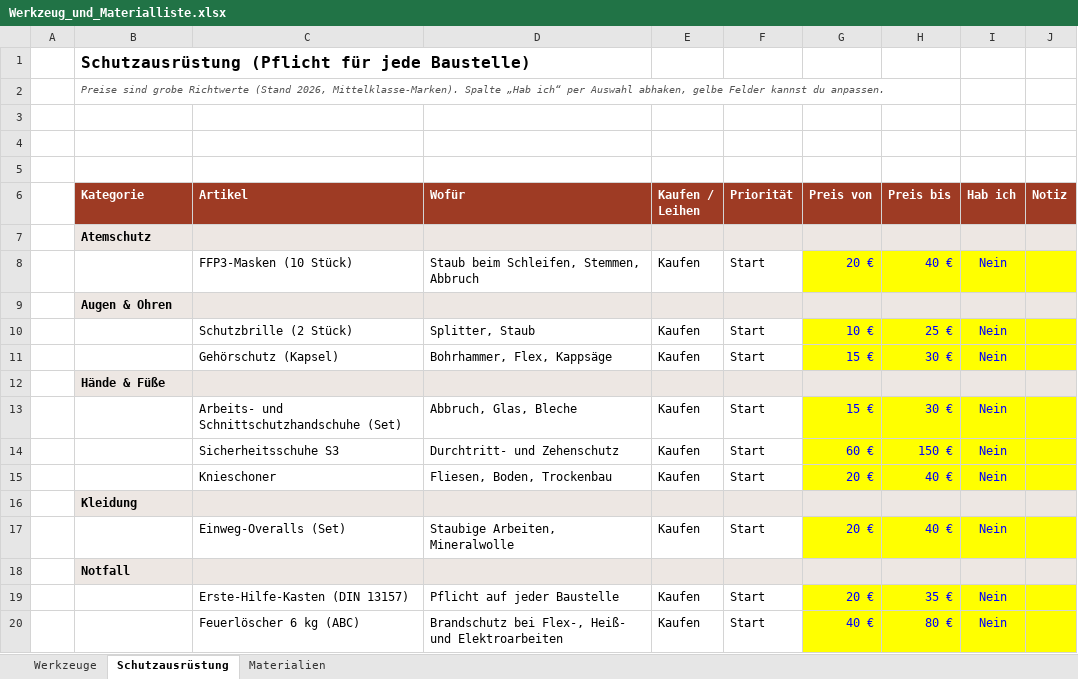
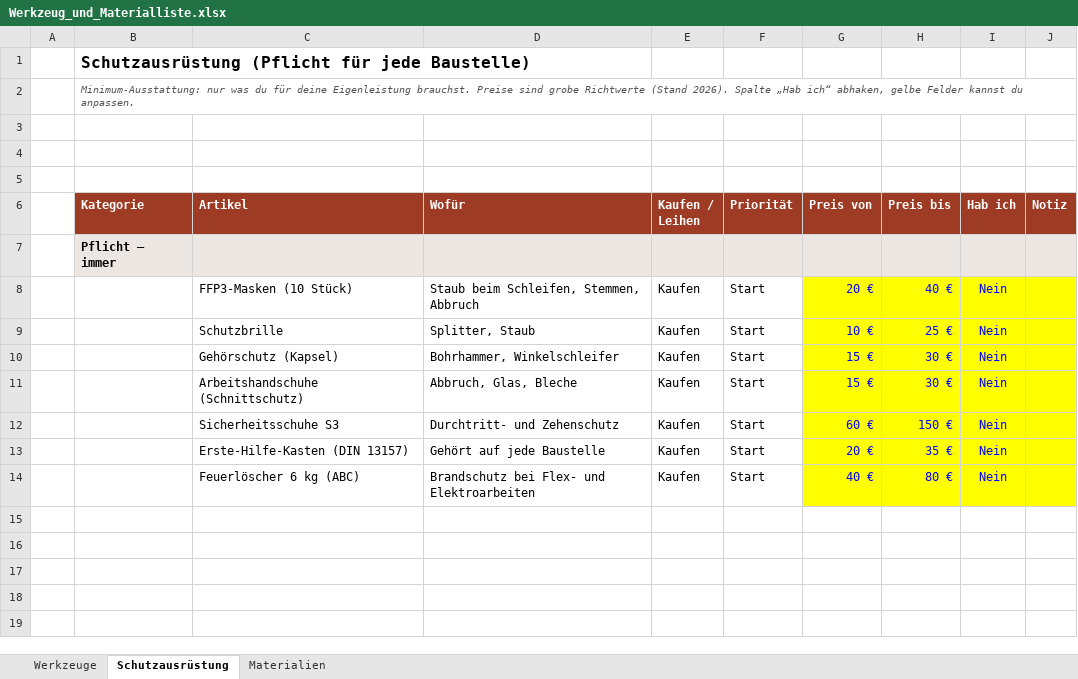
Before and after one commit to lucamuga/lugamuga, an Excel workbook: Immobilien/Fix-und-Flip/04_Sanierungs-Handbuch/Werkzeug_und_Materialliste.xlsx, sheet Schutzausrüstung, drawn as a sheet; values as stored, in another font and other column widths than the file's, no borders; conditional formats not drawn; removed rows and columns are numbered as before the commit, all else as after; the diff names each change by its address in the sheet, - before the commit and + after, or states it on an @@ line.

```diff
--- a/Immobilien/Fix-und-Flip/04_Sanierungs-Handbuch/Werkzeug_und_Materialliste.xlsx (sheet Schutzausrüstung)
+++ b/Immobilien/Fix-und-Flip/04_Sanierungs-Handbuch/Werkzeug_und_Materialliste.xlsx (sheet Schutzausrüstung)
-B2 (Kategorie): Preise sind grobe Richtwerte (Stand 2026, Mittelklasse-Marken). Spalte „Hab ich“ per Auswahl abhaken, gelbe…
+B2 (Kategorie): Minimum-Ausstattung: nur was du für deine Eigenleistung brauchst. Preise sind grobe Richtwerte (Stand 2026). Spalte „Hab ich“ abhaken, gelbe…
-B7 (Kategorie): Atemschutz
+B7 (Kategorie): Pflicht – immer
-row 9:  | Augen & Ohren
-C9 (Artikel): Schutzbrille (2 Stück)
+C9 (Artikel): Schutzbrille
-D10 (Wofür): Bohrhammer, Flex, Kappsäge
+D10 (Wofür): Bohrhammer, Winkelschleifer
-row 12:  | Hände & Füße
-C11 (Artikel): Arbeits- und Schnittschutzhandschuhe (Set)
+C11 (Artikel): Arbeitshandschuhe (Schnittschutz)
-row 15:  |  | Knieschoner | Fliesen, Boden, Trockenbau | Kaufen | Start | 20 € | 40 € | Nein
-row 16:  | Kleidung
-row 17:  |  | Einweg-Overalls (Set) | Staubige Arbeiten, Mineralwolle | Kaufen | Start | 20 € | 40 € | Nein
-row 18:  | Notfall
-D13 (Wofür): Pflicht auf jeder Baustelle
+D13 (Wofür): Gehört auf jede Baustelle
-D14 (Wofür): Brandschutz bei Flex-, Heiß- und Elektroarbeiten
+D14 (Wofür): Brandschutz bei Flex- und Elektroarbeiten
```
Also changed, not shown: sheet Werkzeuge, sheet Materialien, 4 other files.
